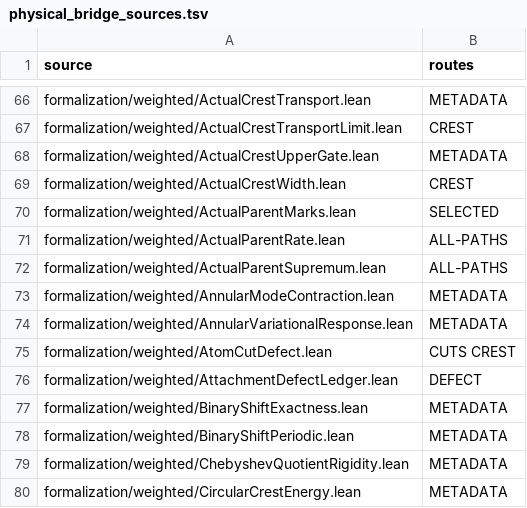
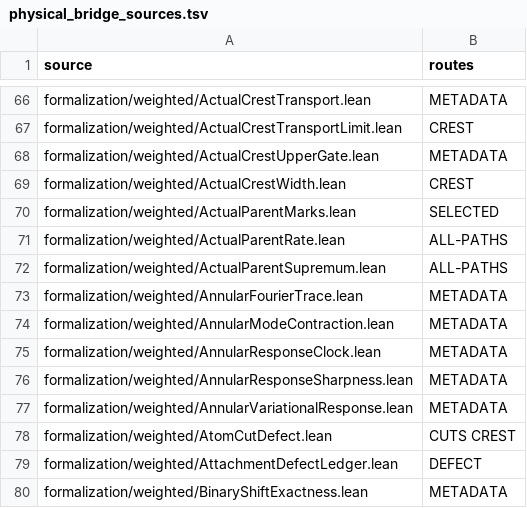
Before and after one commit to dovvnloading/loops-research-archive, a TSV file: formalization/physical_bridge_sources.tsv, drawn as a sheet; only a part is shown, gaps mark what is left out; the shorter side is filled out with more unchanged rows.

Commit message:
Add physical mode minimization, sharpness, and all-depth response clock; repair Real import

```diff
--- a/formalization/physical_bridge_sources.tsv
+++ b/formalization/physical_bridge_sources.tsv
@@ -72,3 +72,6 @@ formalization/weighted/ActualParentRate.lean	ALL-PATHS
 formalization/weighted/ActualParentSupremum.lean	ALL-PATHS
+formalization/weighted/AnnularFourierTrace.lean	METADATA
 formalization/weighted/AnnularModeContraction.lean	METADATA
+formalization/weighted/AnnularResponseClock.lean	METADATA
+formalization/weighted/AnnularResponseSharpness.lean	METADATA
 formalization/weighted/AnnularVariationalResponse.lean	METADATA
```
Also changed, not shown: 7 other files.
